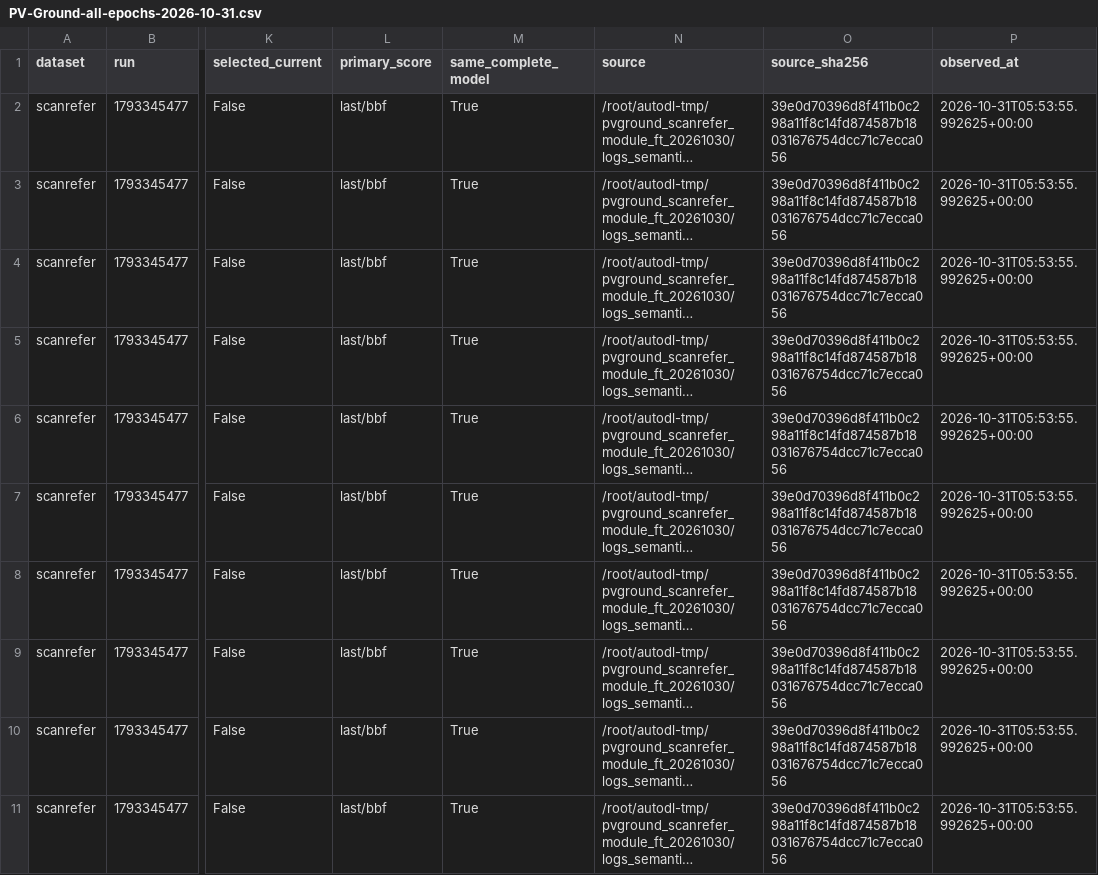
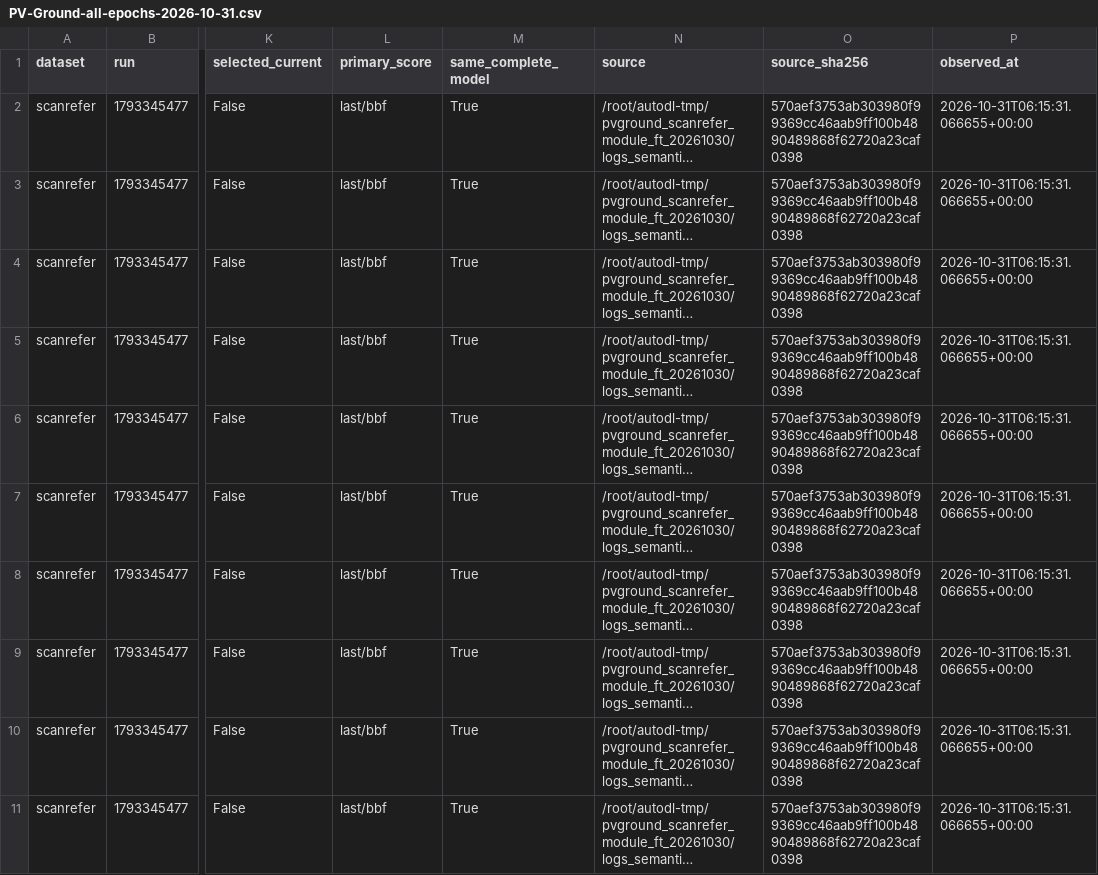
Before and after one commit to 666666666666gao/MCLN, a CSV file: docs/results/PV-Ground-all-epochs-2026-10-31.csv, drawn as a sheet; only a part is shown, gaps mark what is left out; long unchanged cells end in …; the diff covers the shown part only; the diff names each change by its address in the sheet, - before the commit and + after, or states it on an @@ line.

Commit message:
Record ScanRefer epoch 18 and refresh metric table

```diff
--- a/docs/results/PV-Ground-all-epochs-2026-10-31.csv
+++ b/docs/results/PV-Ground-all-epochs-2026-10-31.csv
-O2:O11 (source_sha256): 39e0d70396d8f411b0c298a11f8c14fd874587b18031676754dcc71c7ecca056
+O2:O11 (source_sha256): 570aef3753ab303980f99369cc46aab9ff100b4890489868f62720a23caf0398
-P2:P11 (observed_at): 2026-10-31T05:53:55.992625+00:00
+P2:P11 (observed_at): 2026-10-31T06:15:31.066655+00:00
```
Also changed, not shown: 1 added row and 17 edited cells elsewhere in this file, 3 other files.
